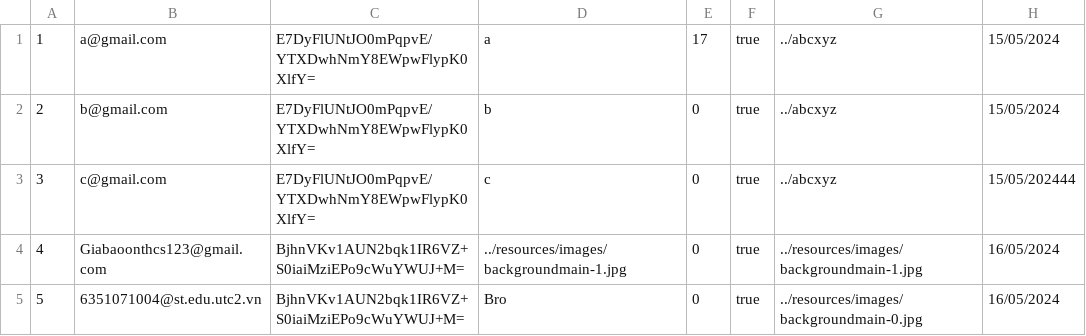
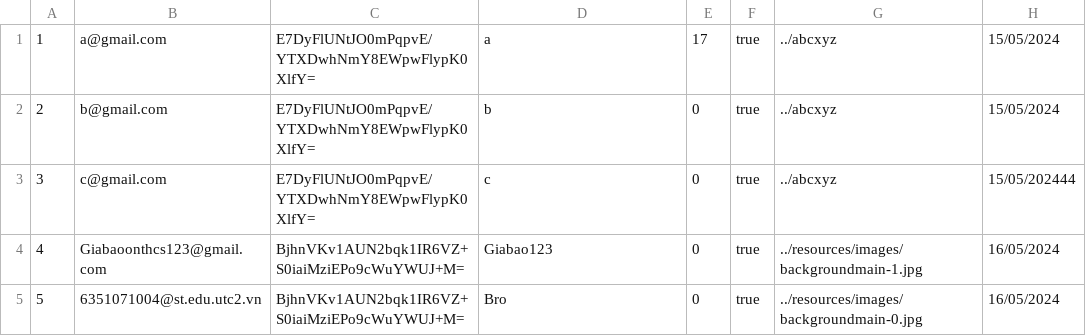
Before and after one commit to mhoang2004/java-uno-v2, a CSV file: resources/csv/data.csv, drawn as a sheet.

```diff
--- a/resources/csv/data.csv
+++ b/resources/csv/data.csv
@@ -3,3 +3,3 @@
 3,c@gmail.com,E7DyFlUNtJO0mPqpvE/YTXDwhNmY8EWpwFlypK0XlfY=,c,0,true,../abcxyz,15/05/202444
-4,Giabaoonthcs123@gmail.com,BjhnVKv1AUN2bqk1IR6VZ+S0iaiMziEPo9cWuYWUJ+M=,../resources/images/backgroundmain-1.jpg,0,true,../resources/images/backgroundmain-1.jpg,16/05/2024
+4,Giabaoonthcs123@gmail.com,BjhnVKv1AUN2bqk1IR6VZ+S0iaiMziEPo9cWuYWUJ+M=,Giabao123,0,true,../resources/images/backgroundmain-1.jpg,16/05/2024
 5,6351071004@st.edu.utc2.vn,BjhnVKv1AUN2bqk1IR6VZ+S0iaiMziEPo9cWuYWUJ+M=,Bro,0,true,../resources/images/backgroundmain-0.jpg,16/05/2024
```
Also changed, not shown: 15 other files.
